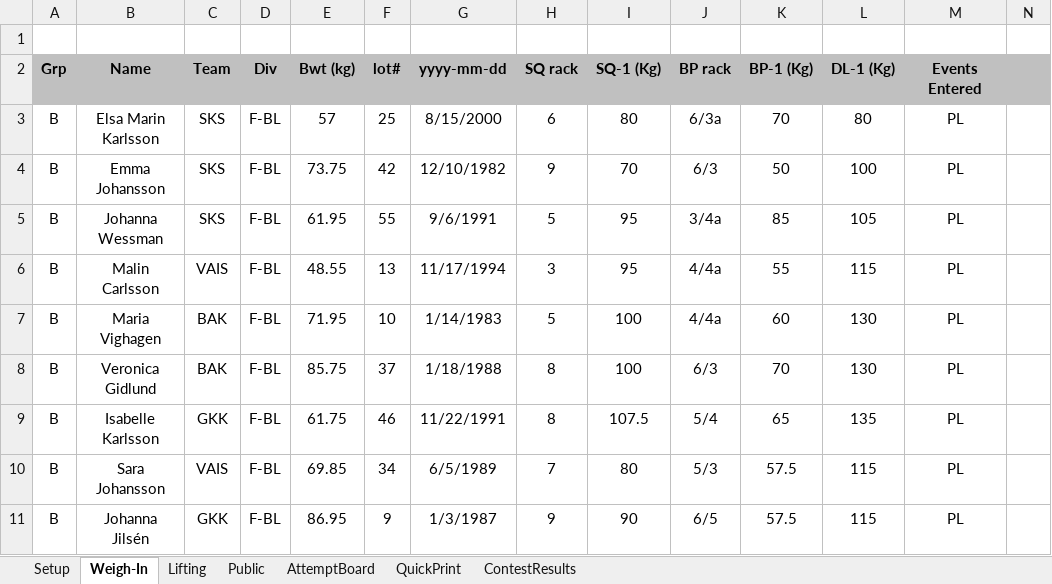
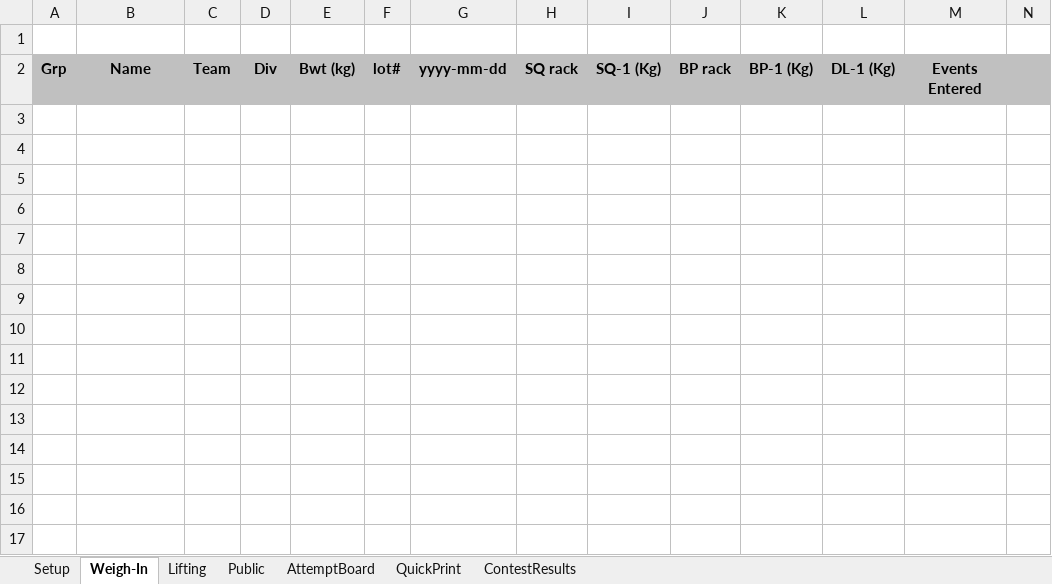
Before and after one commit to TianfuYun/NextLifter, an Excel workbook: NextLifter.xlsm, sheet Weigh-In, drawn as a sheet; only a part is shown; values as stored, in another font and other column widths than the file's, no borders; charts and pictures and conditional formats not drawn; rows hold the shown columns only; the diff names each change by its address in the sheet, - before the commit and + after, or states it on an @@ line.

```diff
--- a/NextLifter.xlsm (sheet Weigh-In)
+++ b/NextLifter.xlsm (sheet Weigh-In)
-row 3: B | Elsa Marin Karlsson | SKS | F-BL | 57 | 25 | 8/15/2000 | 6 | 80 | 6/3a | 70 | 80 | PL
-row 4: B | Emma Johansson | SKS | F-BL | 73.75 | 42 | 12/10/1982 | 9 | 70 | 6/3 | 50 | 100 | PL
-row 5: B | Johanna Wessman | SKS | F-BL | 61.95 | 55 | 9/6/1991 | 5 | 95 | 3/4a | 85 | 105 | PL
-row 6: B | Malin Carlsson | VAIS | F-BL | 48.55 | 13 | 11/17/1994 | 3 | 95 | 4/4a | 55 | 115 | PL
-row 7: B | Maria Vighagen | BAK | F-BL | 71.95 | 10 | 1/14/1983 | 5 | 100 | 4/4a | 60 | 130 | PL
-row 8: B | Veronica Gidlund | BAK | F-BL | 85.75 | 37 | 1/18/1988 | 8 | 100 | 6/3 | 70 | 130 | PL
-row 9: B | Isabelle Karlsson | GKK | F-BL | 61.75 | 46 | 11/22/1991 | 8 | 107.5 | 5/4 | 65 | 135 | PL
-row 10: B | Sara Johansson | VAIS | F-BL | 69.85 | 34 | 6/5/1989 | 7 | 80 | 5/3 | 57.5 | 115 | PL
-row 11: B | Johanna Jilsén | GKK | F-BL | 86.95 | 9 | 1/3/1987 | 9 | 90 | 6/5 | 57.5 | 115 | PL
```
Also changed, not shown: sheet ContestResults, sheet Lifting, sheet Public, sheet QuickPrint, sheet AttemptBoard, sheet Setup, formulas that keep their value, hidden cells, charts or pictures.
